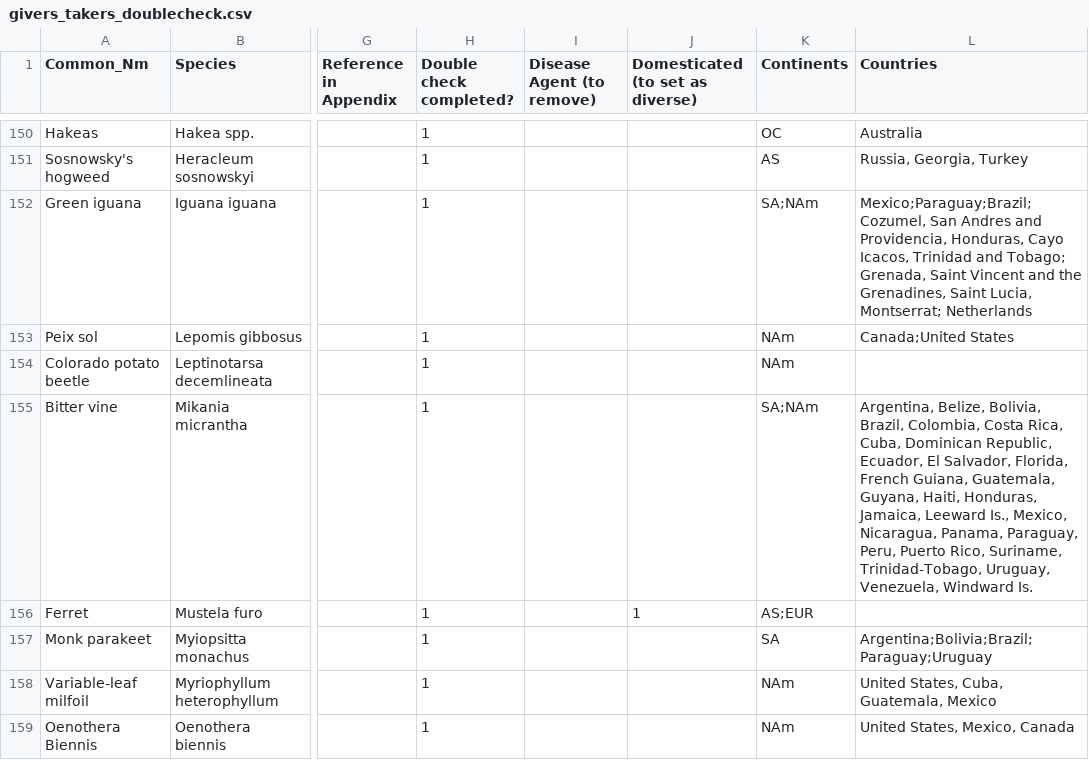
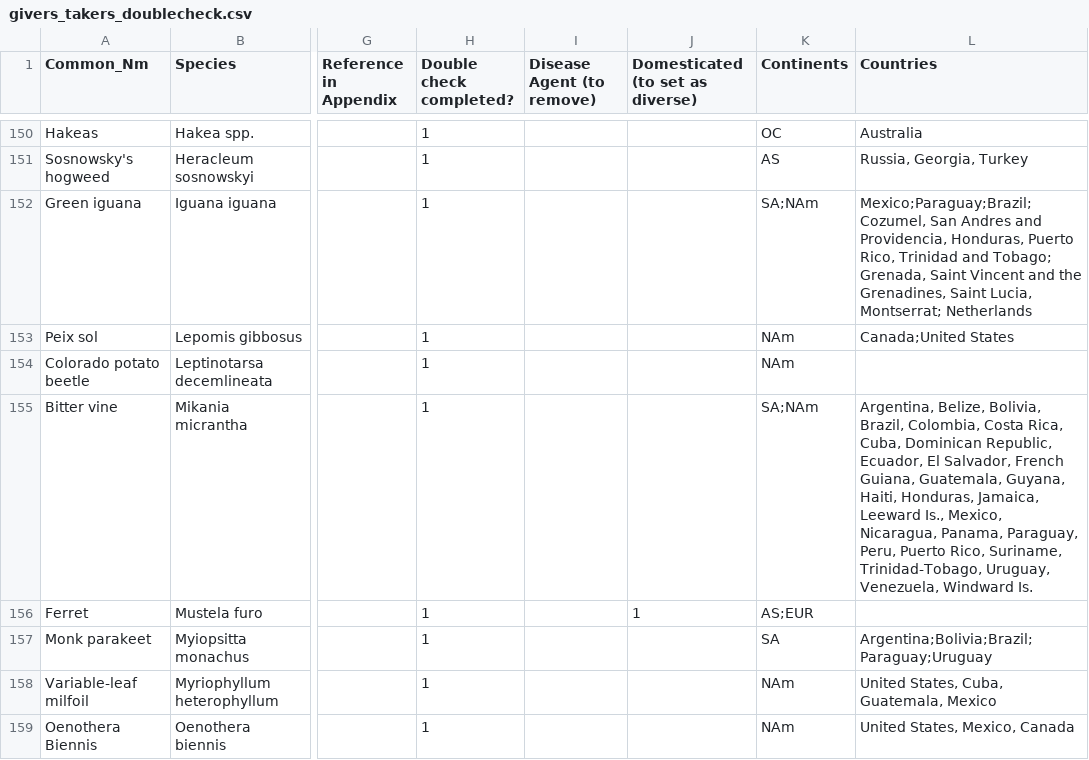
Before and after one commit to emmajhudgins/Givers_takers, a CSV file: data/givers_takers_doublecheck.csv, drawn as a sheet; only a part is shown, gaps mark what is left out; the diff covers the shown part only; the diff names each change by its address in the sheet, - before the commit and + after, or states it on an @@ line.

```diff
--- a/data/givers_takers_doublecheck.csv
+++ b/data/givers_takers_doublecheck.csv
-L152 (Countries): …Providencia, Honduras, Cayo Icacos, Trinidad and…
+L152 (Countries): …Providencia, Honduras, Puerto Rico, Trinidad and…
-L155 (Countries): …El Salvador, Florida, French Guiana,…
+L155 (Countries): …El Salvador, French Guiana,…
```
Also changed, not shown: 39 edited cells elsewhere in this file, 16 other files.
